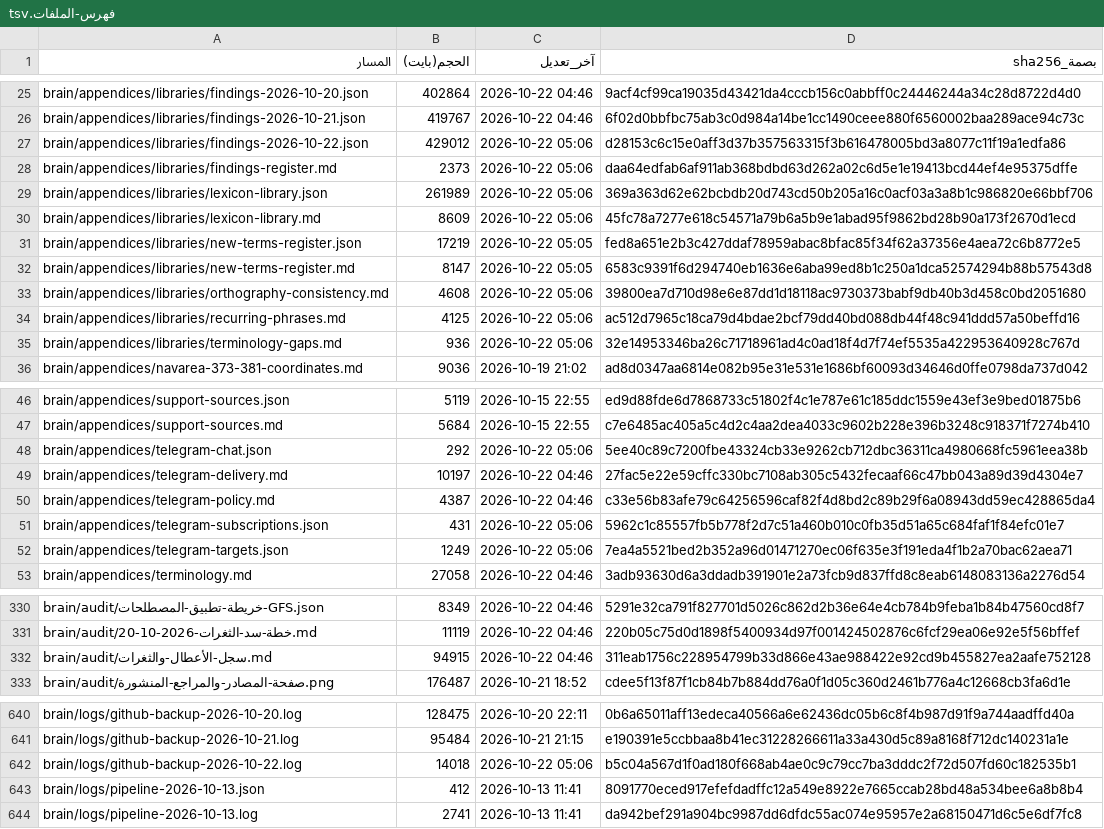
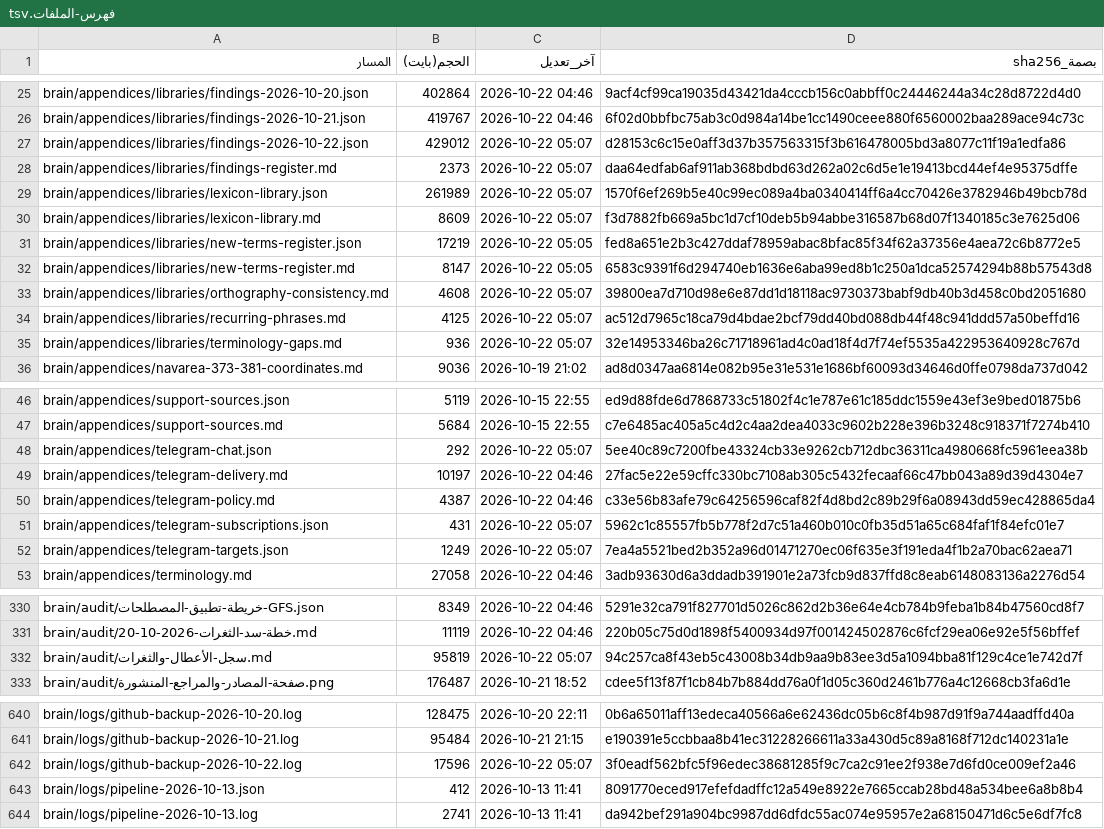
Before and after one commit to fahadaldoseri/mda-marine-system, a TSV file: docs/فهرس-الملفات.tsv, drawn as a sheet; only a part is shown, gaps mark what is left out; the diff covers the shown part only.

```diff
--- a/docs/فهرس-الملفات.tsv
+++ b/docs/فهرس-الملفات.tsv
@@ -26,11 +26,11 @@ brain/appendices/libraries/findings-2026-10-20.json	402864	2026-10-22 04:46	9acf
 brain/appendices/libraries/findings-2026-10-21.json	419767	2026-10-22 04:46	6f02d0bbfbc75ab3c0d984a14be1cc1490ceee880f6560002baa289ace94c73c
-brain/appendices/libraries/findings-2026-10-22.json	429012	2026-10-22 05:06	d28153c6c15e0aff3d37b357563315f3b616478005bd3a8077c11f19a1edfa86
-brain/appendices/libraries/findings-register.md	2373	2026-10-22 05:06	daa64edfab6af911ab368bdbd63d262a02c6d5e1e19413bcd44ef4e95375dffe
-brain/appendices/libraries/lexicon-library.json	261989	2026-10-22 05:06	369a363d62e62bcbdb20d743cd50b205a16c0acf03a3a8b1c986820e66bbf706
-brain/appendices/libraries/lexicon-library.md	8609	2026-10-22 05:06	45fc78a7277e618c54571a79b6a5b9e1abad95f9862bd28b90a173f2670d1ecd
+brain/appendices/libraries/findings-2026-10-22.json	429012	2026-10-22 05:07	d28153c6c15e0aff3d37b357563315f3b616478005bd3a8077c11f19a1edfa86
+brain/appendices/libraries/findings-register.md	2373	2026-10-22 05:07	daa64edfab6af911ab368bdbd63d262a02c6d5e1e19413bcd44ef4e95375dffe
+brain/appendices/libraries/lexicon-library.json	261989	2026-10-22 05:07	1570f6ef269b5e40c99ec089a4ba0340414ff6a4cc70426e3782946b49bcb78d
+brain/appendices/libraries/lexicon-library.md	8609	2026-10-22 05:07	f3d7882fb669a5bc1d7cf10deb5b94abbe316587b68d07f1340185c3e7625d06
 brain/appendices/libraries/new-terms-register.json	17219	2026-10-22 05:05	fed8a651e2b3c427ddaf78959abac8bfac85f34f62a37356e4aea72c6b8772e5
 brain/appendices/libraries/new-terms-register.md	8147	2026-10-22 05:05	6583c9391f6d294740eb1636e6aba99ed8b1c250a1dca52574294b88b57543d8
-brain/appendices/libraries/orthography-consistency.md	4608	2026-10-22 05:06	39800ea7d710d98e6e87dd1d18118ac9730373babf9db40b3d458c0bd2051680
-brain/appendices/libraries/recurring-phrases.md	4125	2026-10-22 05:06	ac512d7965c18ca79d4bdae2bcf79dd40bd088db44f48c941ddd57a50beffd16
-brain/appendices/libraries/terminology-gaps.md	936	2026-10-22 05:06	32e14953346ba26c71718961ad4c0ad18f4d7f74ef5535a422953640928c767d
+brain/appendices/libraries/orthography-consistency.md	4608	2026-10-22 05:07	39800ea7d710d98e6e87dd1d18118ac9730373babf9db40b3d458c0bd2051680
+brain/appendices/libraries/recurring-phrases.md	4125	2026-10-22 05:07	ac512d7965c18ca79d4bdae2bcf79dd40bd088db44f48c941ddd57a50beffd16
+brain/appendices/libraries/terminology-gaps.md	936	2026-10-22 05:07	32e14953346ba26c71718961ad4c0ad18f4d7f74ef5535a422953640928c767d
 brain/appendices/navarea-373-381-coordinates.md	9036	2026-10-19 21:02	ad8d0347aa6814e082b95e31e531e1686bf60093d34646d0ffe0798da737d042
@@ -47,7 +47,7 @@ brain/appendices/support-sources.json	5119	2026-10-15 22:55	ed9d88fde6d7868733c5
 brain/appendices/support-sources.md	5684	2026-10-15 22:55	c7e6485ac405a5c4d2c4aa2dea4033c9602b228e396b3248c918371f7274b410
-brain/appendices/telegram-chat.json	292	2026-10-22 05:06	5ee40c89c7200fbe43324cb33e9262cb712dbc36311ca4980668fc5961eea38b
+brain/appendices/telegram-chat.json	292	2026-10-22 05:07	5ee40c89c7200fbe43324cb33e9262cb712dbc36311ca4980668fc5961eea38b
 brain/appendices/telegram-delivery.md	10197	2026-10-22 04:46	27fac5e22e59cffc330bc7108ab305c5432fecaaf66c47bb043a89d39d4304e7
 brain/appendices/telegram-policy.md	4387	2026-10-22 04:46	c33e56b83afe79c64256596caf82f4d8bd2c89b29f6a08943dd59ec428865da4
-brain/appendices/telegram-subscriptions.json	431	2026-10-22 05:06	5962c1c85557fb5b778f2d7c51a460b010c0fb35d51a65c684faf1f84efc01e7
-brain/appendices/telegram-targets.json	1249	2026-10-22 05:06	7ea4a5521bed2b352a96d01471270ec06f635e3f191eda4f1b2a70bac62aea71
+brain/appendices/telegram-subscriptions.json	431	2026-10-22 05:07	5962c1c85557fb5b778f2d7c51a460b010c0fb35d51a65c684faf1f84efc01e7
+brain/appendices/telegram-targets.json	1249	2026-10-22 05:07	7ea4a5521bed2b352a96d01471270ec06f635e3f191eda4f1b2a70bac62aea71
 brain/appendices/terminology.md	27058	2026-10-22 04:46	3adb93630d6a3ddadb391901e2a73fcb9d837ffd8c8eab6148083136a2276d54
@@ -331,3 +331,3 @@ brain/audit/خريطة-تطبيق-المصطلحات-GFS.json	8349	2026-10-22 04
 brain/audit/خطة-سد-الثغرات-2026-10-20.md	11119	2026-10-22 04:46	220b05c75d0d1898f5400934d97f001424502876c6fcf29ea06e92e5f56bffef
-brain/audit/سجل-الأعطال-والثغرات.md	94915	2026-10-22 04:46	311eab1756c228954799b33d866e43ae988422e92cd9b455827ea2aafe752128
+brain/audit/سجل-الأعطال-والثغرات.md	95819	2026-10-22 05:07	94c257ca8f43eb5c43008b34db9aa9b83ee3d5a1094bba81f129c4ce1e742d7f
 brain/audit/صفحة-المصادر-والمراجع-المنشورة.png	176487	2026-10-21 18:52	cdee5f13f87f1cb84b7b884dd76a0f1d05c360d2461b776a4c12668cb3fa6d1e
@@ -641,3 +641,3 @@ brain/logs/github-backup-2026-10-20.log	128475	2026-10-20 22:11	0b6a65011aff13ed
 brain/logs/github-backup-2026-10-21.log	95484	2026-10-21 21:15	e190391e5ccbbaa8b41ec31228266611a33a430d5c89a8168f712dc140231a1e
-brain/logs/github-backup-2026-10-22.log	14018	2026-10-22 05:06	b5c04a567d1f0ad180f668ab4ae0c9c79cc7ba3dddc2f72d507fd60c182535b1
+brain/logs/github-backup-2026-10-22.log	17596	2026-10-22 05:07	3f0eadf562bfc5f96edec38681285f9c7ca2c91ee2f938e7d6fd0ce009ef2a46
 brain/logs/pipeline-2026-10-13.json	412	2026-10-13 11:41	8091770eced917efefdadffc12a549e8922e7665ccab28bd48a534bee6a8b8b4
```
Also changed, not shown: 7 edited cells elsewhere in this file, 5 other files.
